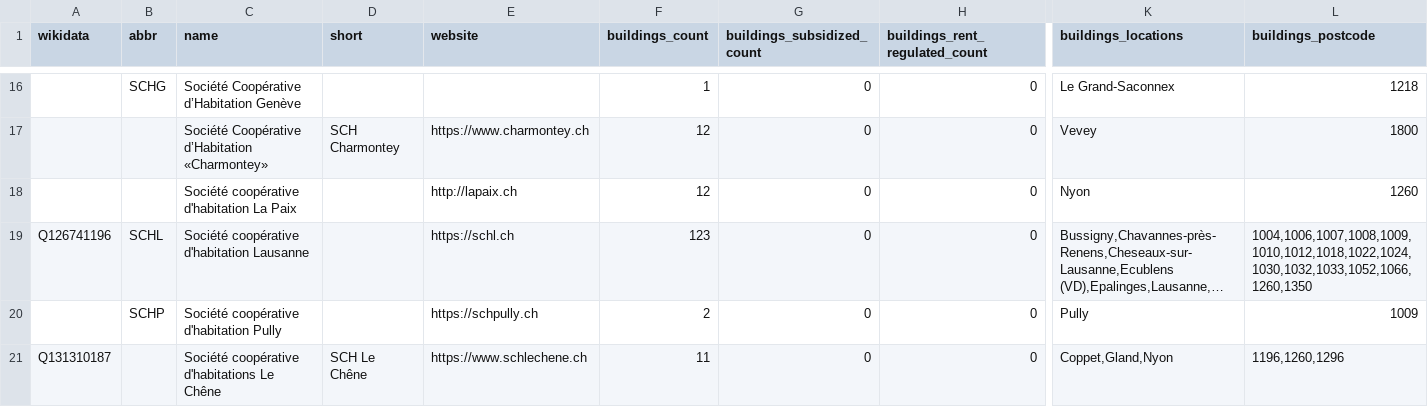
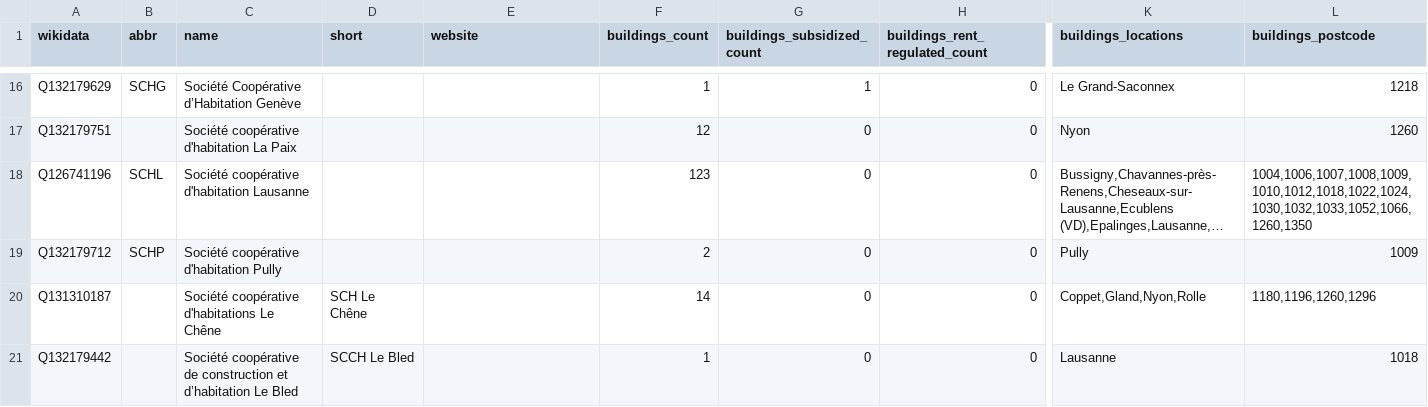
Before and after one commit to imagoiq/swiss-housing-cooperative-map, a TSV file: output/swiss_housing_cooperative_list_owners.tsv, drawn as a sheet; only a part is shown, gaps mark what is left out; long unchanged cells end in …; removed rows and columns are numbered as before the commit, all else as after; rows hold the shown columns only; the diff covers the shown part only; the diff names each change by its address in the sheet, - before the commit and + after, or states it on an @@ line.

```diff
--- a/output/swiss_housing_cooperative_list_owners.tsv
+++ b/output/swiss_housing_cooperative_list_owners.tsv
-A16 (wikidata): (empty)
+A16 (wikidata): Q132179629
-G16 (buildings_subsidized_count): 0
+G16 (buildings_subsidized_count): 1
-row 17:  |  | Société Coopérative d’Habitation «Charmontey» | SCH Charmontey | https://www.charmontey.ch | 12 | 0 | 0 | Vevey | 1800
-A17 (wikidata): (empty)
+A17 (wikidata): Q132179751
-E17 (website): http://lapaix.ch
+E17 (website): (empty)
-E18 (website): https://schl.ch
+E18 (website): (empty)
-A19 (wikidata): (empty)
+A19 (wikidata): Q132179712
-E19 (website): https://schpully.ch
+E19 (website): (empty)
-E20 (website): https://www.schlechene.ch
+E20 (website): (empty)
-F20 (buildings_count): 11
+F20 (buildings_count): 14
-K20 (buildings_locations): Coppet,Gland,Nyon
+K20 (buildings_locations): Coppet,Gland,Nyon,Rolle
-L20 (buildings_postcode): 1196,1260,1296
+L20 (buildings_postcode): 1180,1196,1260,1296
+row 21: Q132179442 |  | Société coopérative de construction et d’habitation Le Bled | SCCH Le Bled |  | 1 | 0 | 0 | Lausanne | 1018
```
Also changed, not shown: 2 added rows, 2 removed rows and 27 edited cells elsewhere in this file, 4 other files.
